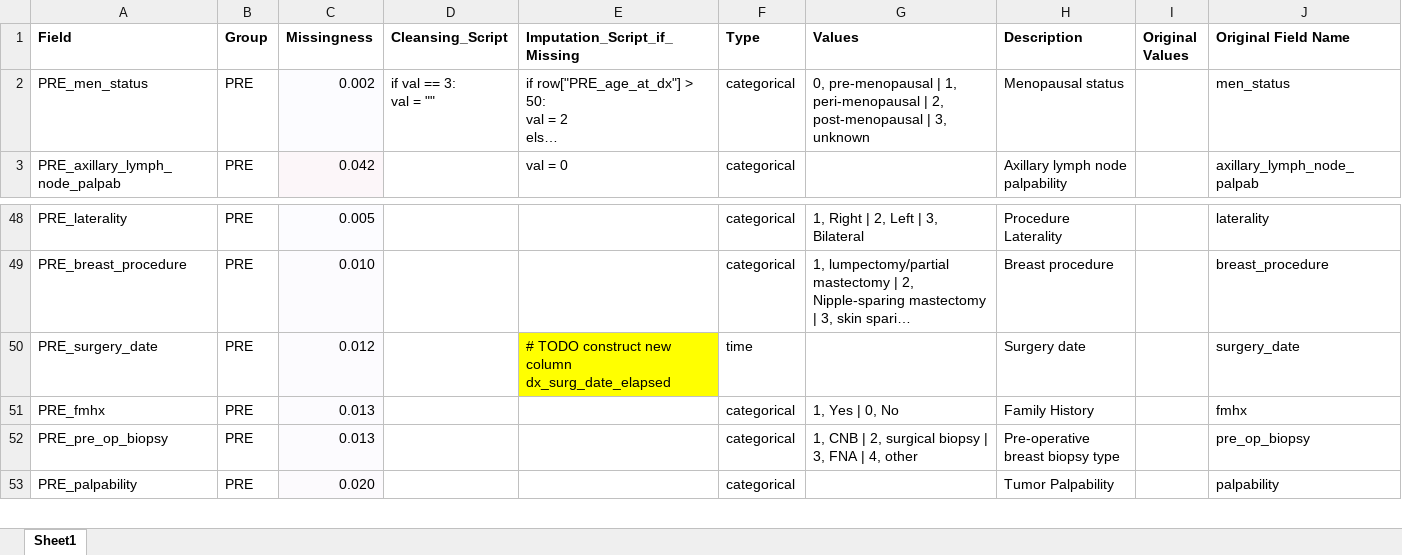
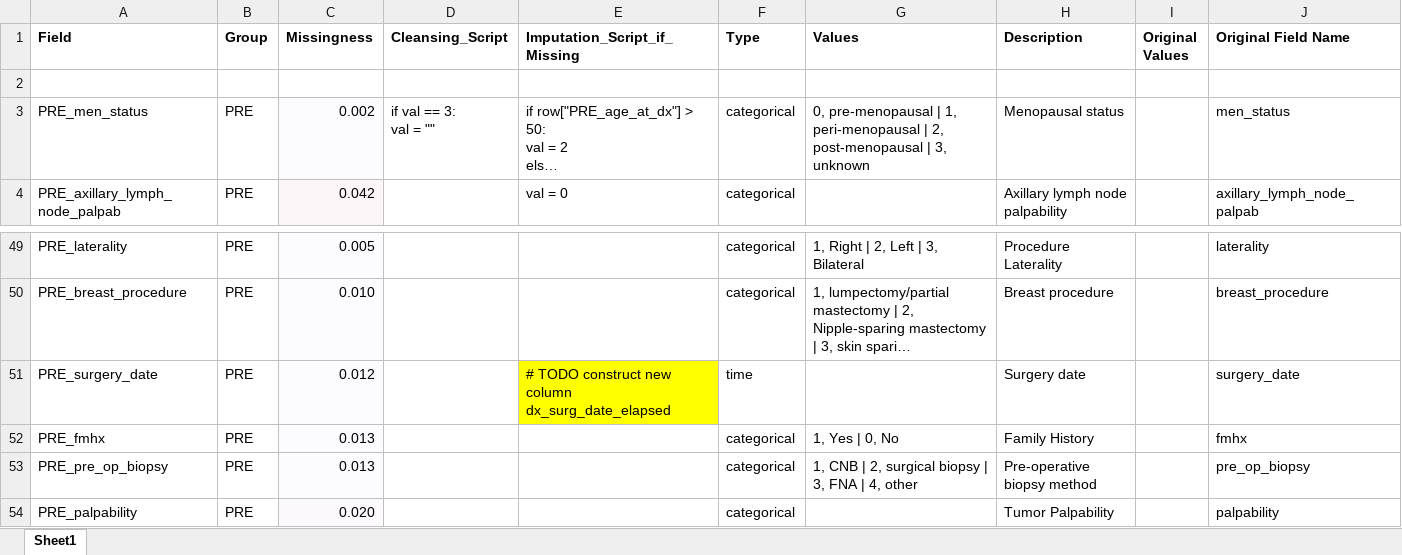
Before and after one commit to chen-yifu/iibr-pmrt-calculator, an Excel workbook: data/Metadata.xlsx, sheet Sheet1, drawn as a sheet; only a part is shown, gaps mark what is left out; long unchanged cells end in …; values as stored, in another font and other column widths than the file's, no borders; conditional formats not drawn; addresses are those after the commit; the diff covers the shown part only; the diff names each change by its address in the sheet, - before the commit and + after, or states it on an @@ line.

```diff
--- a/data/Metadata.xlsx (sheet Sheet1)
+++ b/data/Metadata.xlsx (sheet Sheet1)
+row 2: (empty)
-H53 (Description): Pre-operative breast biopsy type
+H53 (Description): Pre-operative biopsy method
```
Also changed, not shown: 1 added row, 10 edited cells and cell formats elsewhere in this sheet, 3 other files.
